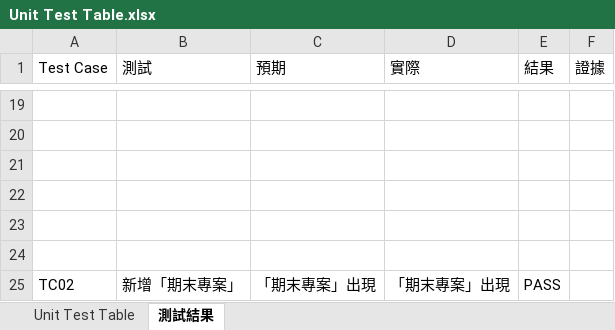
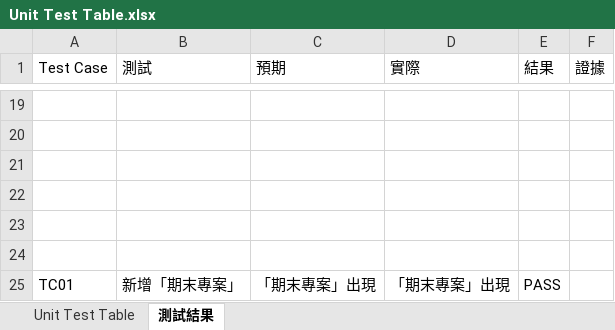
Before and after one commit to sean50311/web-app-practice-1, an Excel workbook: evidence/Unit Test Table.xlsx, sheet 測試結果, drawn as a sheet; only a part is shown, gaps mark what is left out; values as stored, in another font and other column widths than the file's, no borders; charts and pictures not drawn; the diff names each change by its address in the sheet, - before the commit and + after, or states it on an @@ line.

```diff
--- a/evidence/Unit Test Table.xlsx (sheet 測試結果)
+++ b/evidence/Unit Test Table.xlsx (sheet 測試結果)
-A25 (Test Case): TC02
+A25 (Test Case): TC01
```
Also changed, not shown: 2 other files.
